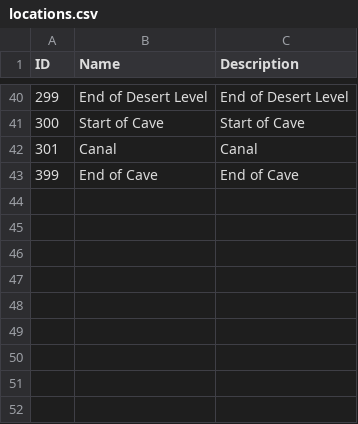
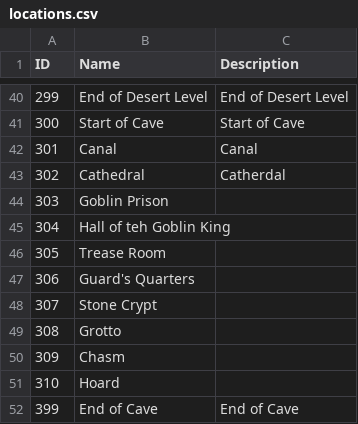
Before and after one commit to kwoolter/Tower2, a CSV file: game_template/model/data/locations.csv, drawn as a sheet; only a part is shown, gaps mark what is left out.

```diff
--- a/game_template/model/data/locations.csv
+++ b/game_template/model/data/locations.csv
@@ -42,2 +42,11 @@ ID,Name,Description
 301,Canal,Canal
+302,Cathedral,Catherdal
+303,Goblin Prison
+304,Hall of teh Goblin King
+305,Trease Room
+306,Guard's Quarters
+307,Stone Crypt
+308,Grotto
+309,Chasm
+310,Hoard
 399,End of Cave,End of Cave
```
Also changed, not shown: game_template/model/data/maplinks.csv, 10 other files.
